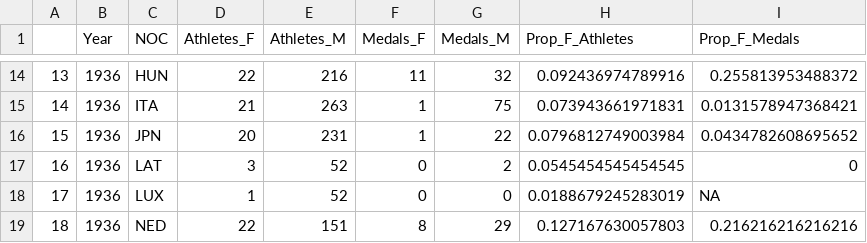
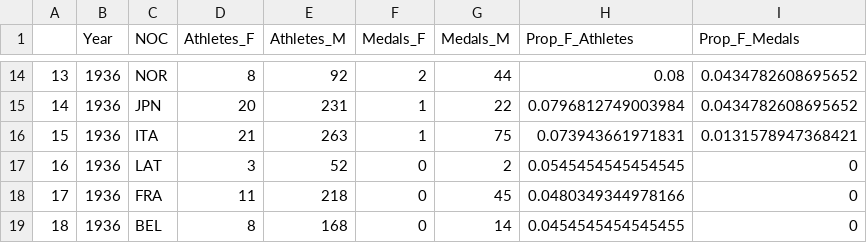
Before and after one commit to vspvikram/Olympic_data_analysis, a CSV file: women_prop.csv, drawn as a sheet; only a part is shown, gaps mark what is left out; the diff covers the shown part only.

Commit message:
updated women prop file

```diff
--- a/women_prop.csv
+++ b/women_prop.csv
@@ -14,6 +14,6 @@
-"13",1936,"HUN",22,216,11,32,0.092436974789916,0.255813953488372
-"14",1936,"ITA",21,263,1,75,0.073943661971831,0.0131578947368421
-"15",1936,"JPN",20,231,1,22,0.0796812749003984,0.0434782608695652
+"13",1936,"NOR",8,92,2,44,0.08,0.0434782608695652
+"14",1936,"JPN",20,231,1,22,0.0796812749003984,0.0434782608695652
+"15",1936,"ITA",21,263,1,75,0.073943661971831,0.0131578947368421
 "16",1936,"LAT",3,52,0,2,0.0545454545454545,0
-"17",1936,"LUX",1,52,0,0,0.0188679245283019,NA
-"18",1936,"NED",22,151,8,29,0.127167630057803,0.216216216216216
+"17",1936,"FRA",11,218,0,45,0.0480349344978166,0
+"18",1936,"BEL",8,168,0,14,0.0454545454545455,0
```
Also changed, not shown: 1 added row, 1 removed row and 123 edited cells elsewhere in this file.
